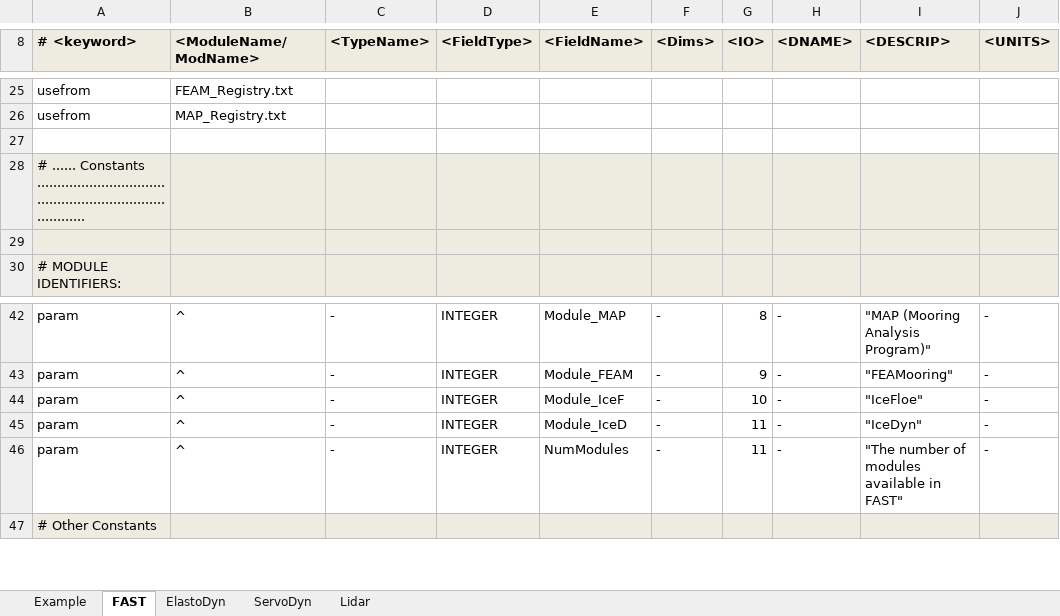
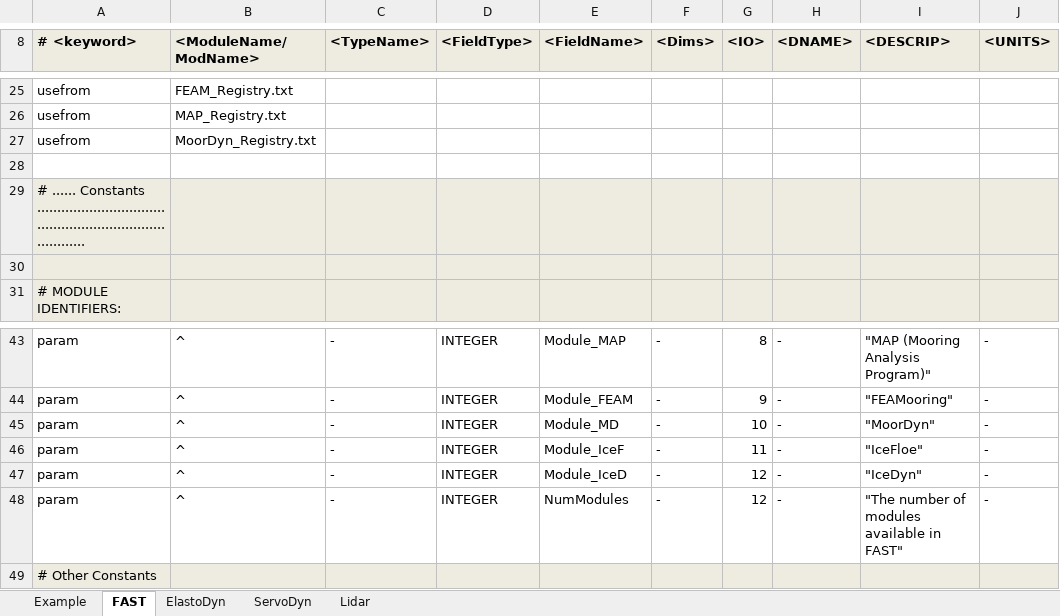
Before and after one commit to OpenFAST/openfast, an Excel workbook: modules-local/fast-library/src/RegistryEntries.xlsx, sheet FAST, drawn as a sheet; only a part is shown, gaps mark what is left out; values as stored, in another font and other column widths than the file's, no borders; conditional formats not drawn; addresses are those after the commit; the diff covers the shown part only; the diff names each change by its address in the sheet, - before the commit and + after, or states it on an @@ line.

Commit message:
added MoorDyn; module not tested, but old functionality seems to be fine
git-svn-id: https://windsvn2.nrel.gov/FAST/branches/BJonkman@924 10acb478-4768-415a-8850-bacdb5912d4d

Former-commit-id: 257682281e387394ac812d67448df81efc2b8954

```diff
--- a/modules-local/fast-library/src/RegistryEntries.xlsx (sheet FAST)
+++ b/modules-local/fast-library/src/RegistryEntries.xlsx (sheet FAST)
+row 27: usefrom | MoorDyn_Registry.txt
+row 45: param | ^ | - | INTEGER | Module_MD | - | 10 | - | "MoorDyn" | -
-G46 (<IO>): 10
+G46 (<IO>): 11
-G47:G48 (<IO>): 11
+G47:G48 (<IO>): 12
```
Also changed, not shown: 15 added rows, 3 removed rows and 5 edited cells elsewhere in this sheet, 9 other files.
